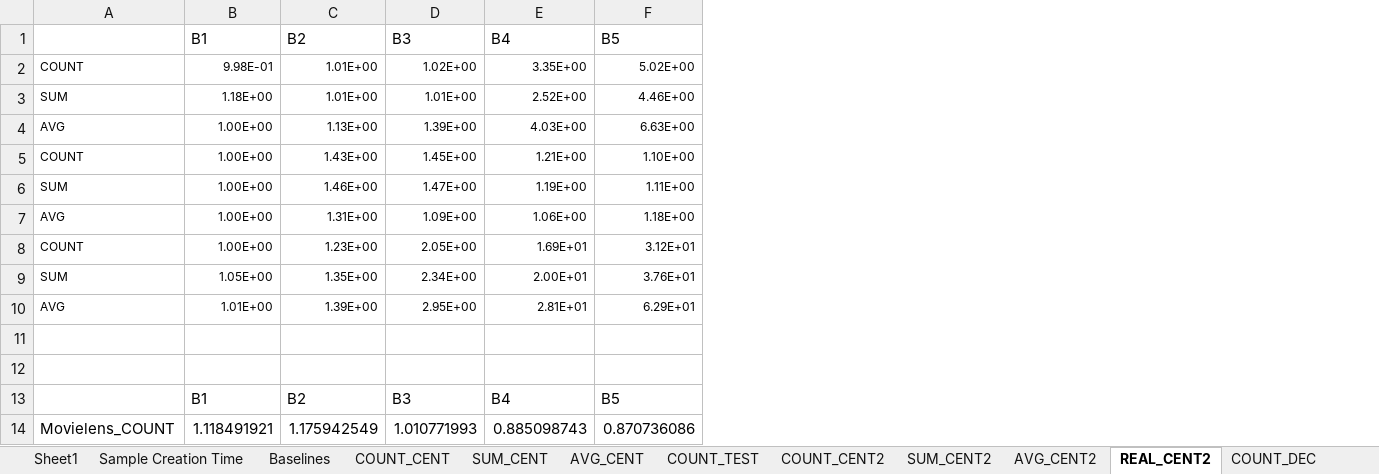
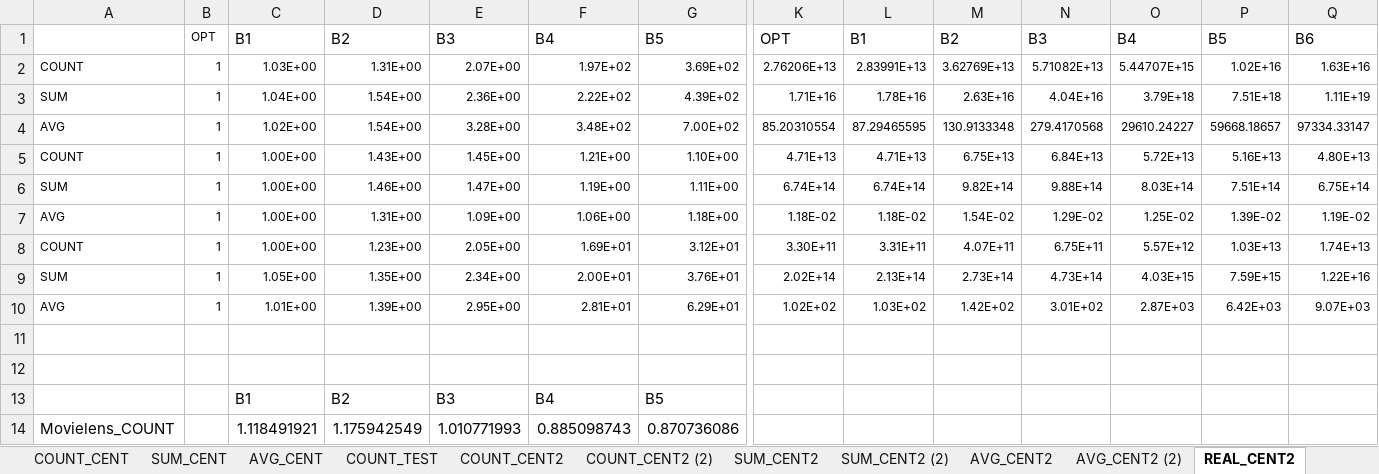
Before and after one commit to dongyoungy/approxjoin_test, an Excel workbook: figures/FigureBook.xlsx, sheet REAL_CENT2, drawn as a sheet; only a part is shown, gaps mark what is left out; values as stored, in another font and other column widths than the file's, no borders; charts and pictures not drawn; addresses are those after the commit; the diff covers the shown part only; the diff names each change by its address in the sheet, - before the commit and + after, or states it on an @@ line.

```diff
--- a/figures/FigureBook.xlsx (sheet REAL_CENT2)
+++ b/figures/FigureBook.xlsx (sheet REAL_CENT2)
+sheet tab: COUNT_CENT2 (2)
+sheet tab: SUM_CENT2 (2)
+sheet tab: AVG_CENT2 (2)
+column B, rows 1-10: OPT | 1 | 1 | 1 | 1 | 1 | 1 | 1 | 1 | 1
+column K, rows 1-10: OPT | 2.76206E+13 | 1.71E+16 | 85.20310554 | 4.71E+13 | 6.74E+14 | 1.18E-02 | 3.30E+11 | 2.02E+14 | 1.02E+02
+column L, rows 1-10: B1 | 2.83991E+13 | 1.78E+16 | 87.29465595 | 4.71E+13 | 6.74E+14 | 1.18E-02 | 3.31E+11 | 2.13E+14 | 1.03E+02
+column M, rows 1-10: B2 | 3.62769E+13 | 2.63E+16 | 130.9133348 | 6.75E+13 | 9.82E+14 | 1.54E-02 | 4.07E+11 | 2.73E+14 | 1.42E+02
+column N, rows 1-10: B3 | 5.71082E+13 | 4.04E+16 | 279.4170568 | 6.84E+13 | 9.88E+14 | 1.29E-02 | 6.75E+11 | 4.73E+14 | 3.01E+02
+column O, rows 1-10: B4 | 5.44707E+15 | 3.79E+18 | 29610.24227 | 5.72E+13 | 8.03E+14 | 1.25E-02 | 5.57E+12 | 4.03E+15 | 2.87E+03
+column P, rows 1-10: B5 | 1.02E+16 | 7.51E+18 | 59668.18657 | 5.16E+13 | 7.51E+14 | 1.39E-02 | 1.03E+13 | 7.59E+15 | 6.42E+03
+column Q, rows 1-10: B6 | 1.63E+16 | 1.11E+19 | 97334.33147 | 4.80E+13 | 6.75E+14 | 1.19E-02 | 1.74E+13 | 1.22E+16 | 9.07E+03
-C2: 9.98E-01
+C2: 1.03E+00
-D2: 1.01E+00
+D2: 1.31E+00
-E2: 1.02E+00
+E2: 2.07E+00
-F2: 3.35E+00
+F2: 1.97E+02
-G2: 5.02E+00
+G2: 3.69E+02
-C3: 1.18E+00
+C3: 1.04E+00
-D3: 1.01E+00
+D3: 1.54E+00
-E3: 1.01E+00
+E3: 2.36E+00
-F3: 2.52E+00
+F3: 2.22E+02
-G3: 4.46E+00
+G3: 4.39E+02
-C4: 1.00E+00
+C4: 1.02E+00
-D4: 1.13E+00
+D4: 1.54E+00
-E4: 1.39E+00
+E4: 3.28E+00
-F4: 4.03E+00
+F4: 3.48E+02
-G4: 6.63E+00
+G4: 7.00E+02
```
Also changed, not shown: 7 added rows, 1 added column and 3 edited cells elsewhere in this sheet, other sheet tabs, formulas that keep their value, charts or pictures, 1 other file.
